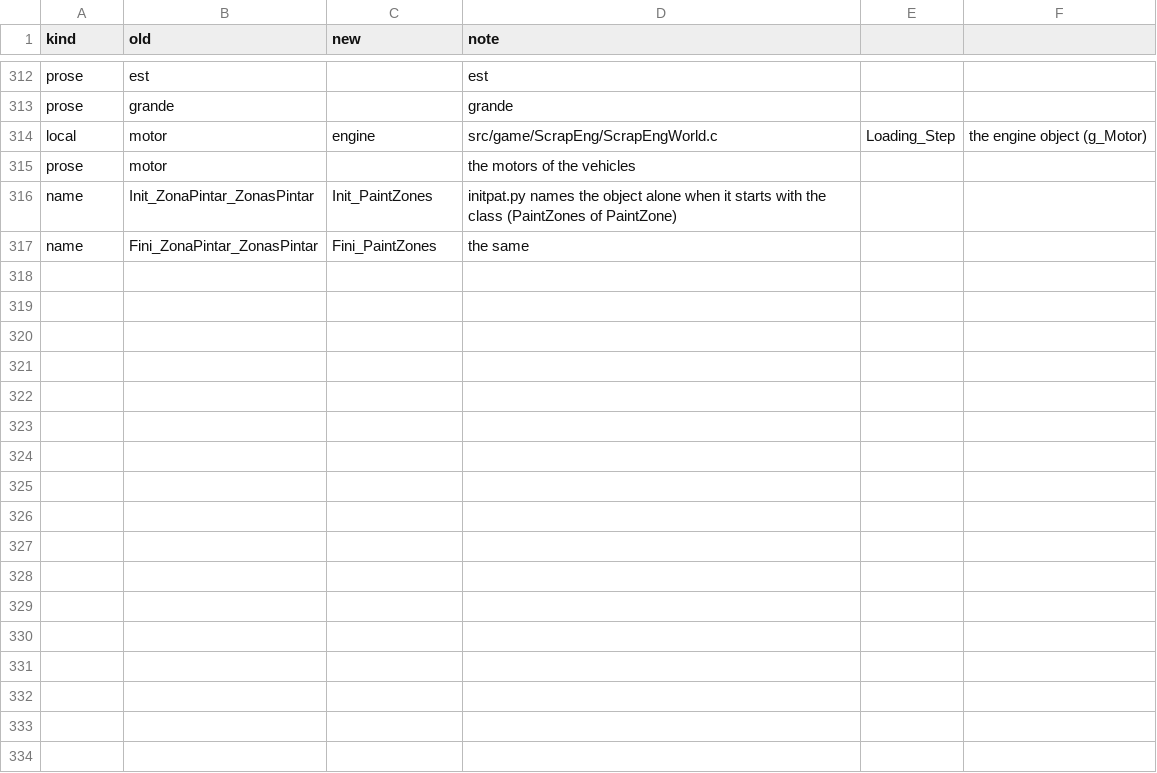
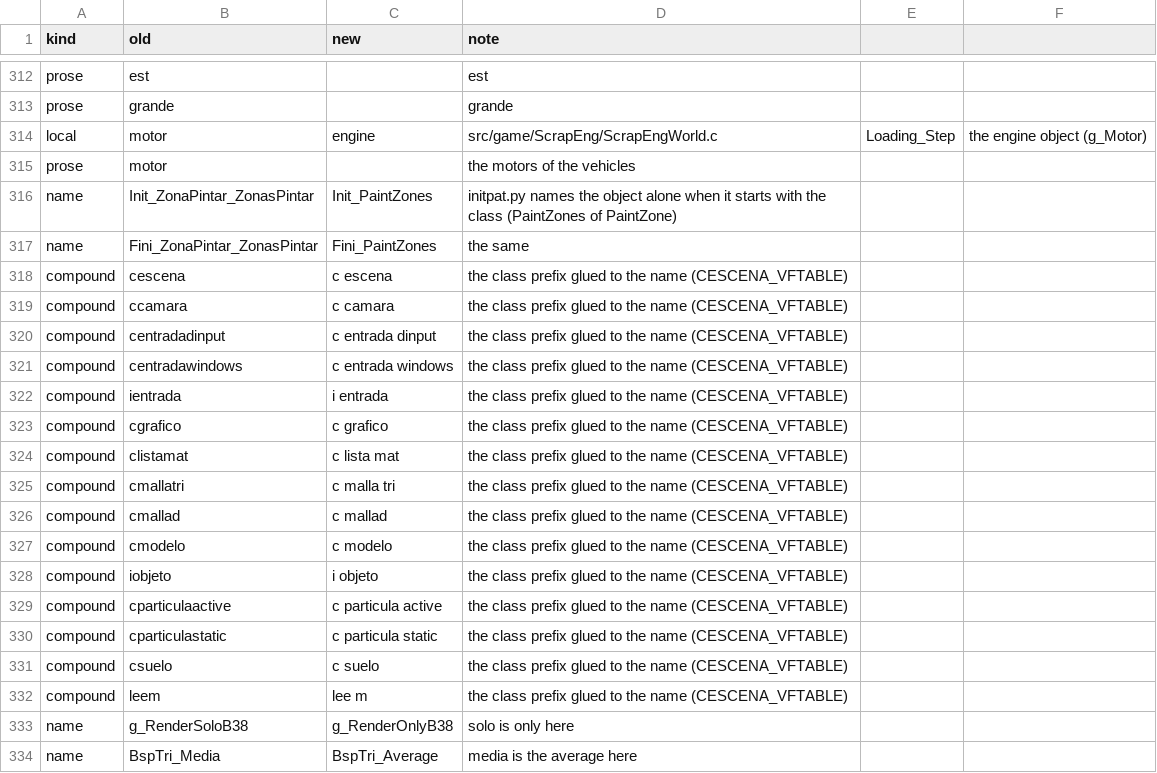
Before and after one commit to Blackwolf1337/scrapland, a TSV file: tools/rename/overrides.tsv, drawn as a sheet; only a part is shown, gaps mark what is left out.

Commit message:
Stage 4: the rest of the names (a second run of rename.py)
The vtable defines with the class glued to its prefix (CESCENA_VFTABLE), leem3d.h, g_RenderSoloB38 and
BspTri_Media. The tool is rerunnable: it found only these after the new overrides.

```diff
--- a/tools/rename/overrides.tsv
+++ b/tools/rename/overrides.tsv
@@ -317 +317,18 @@ name	Init_ZonaPintar_ZonasPintar	Init_PaintZones	initpat.py names the object alo
 name	Fini_ZonaPintar_ZonasPintar	Fini_PaintZones	the same
+compound	cescena	c escena	the class prefix glued to the name (CESCENA_VFTABLE)
+compound	ccamara	c camara	the class prefix glued to the name (CESCENA_VFTABLE)
+compound	centradadinput	c entrada dinput	the class prefix glued to the name (CESCENA_VFTABLE)
+compound	centradawindows	c entrada windows	the class prefix glued to the name (CESCENA_VFTABLE)
+compound	ientrada	i entrada	the class prefix glued to the name (CESCENA_VFTABLE)
+compound	cgrafico	c grafico	the class prefix glued to the name (CESCENA_VFTABLE)
+compound	clistamat	c lista mat	the class prefix glued to the name (CESCENA_VFTABLE)
+compound	cmallatri	c malla tri	the class prefix glued to the name (CESCENA_VFTABLE)
+compound	cmallad	c mallad	the class prefix glued to the name (CESCENA_VFTABLE)
+compound	cmodelo	c modelo	the class prefix glued to the name (CESCENA_VFTABLE)
+compound	iobjeto	i objeto	the class prefix glued to the name (CESCENA_VFTABLE)
+compound	cparticulaactive	c particula active	the class prefix glued to the name (CESCENA_VFTABLE)
+compound	cparticulastatic	c particula static	the class prefix glued to the name (CESCENA_VFTABLE)
+compound	csuelo	c suelo	the class prefix glued to the name (CESCENA_VFTABLE)
+compound	leem	lee m	the class prefix glued to the name (CESCENA_VFTABLE)
+name	g_RenderSoloB38	g_RenderOnlyB38	solo is only here
+name	BspTri_Media	BspTri_Average	media is the average here
```
Also changed, not shown: tools/rename/names.tsv, tools/rename/paths.tsv, 35 other files.
